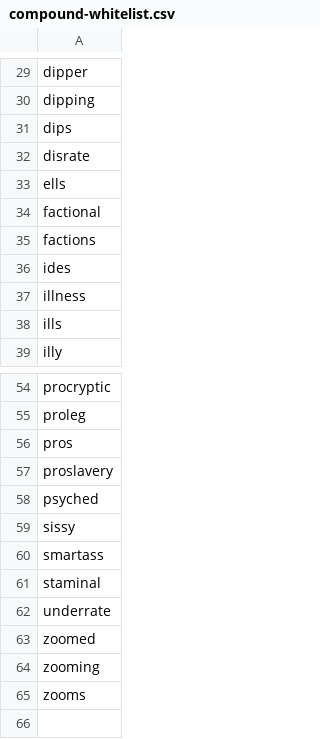
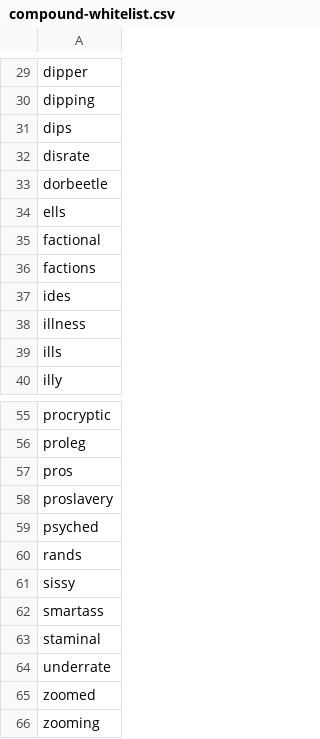
Before and after one commit to ChristianSi/lytspel, a CSV file: data/compound-whitelist.csv, drawn as a sheet; only a part is shown, gaps mark what is left out; the shorter side is filled out with more unchanged rows; the diff names each change by its address in the sheet, - before the commit and + after, or states it on an @@ line.

```diff
--- a/data/compound-whitelist.csv
+++ b/data/compound-whitelist.csv
+row 33: dorbeetle
+row 60: rands
```
Also changed, not shown: data/compound-blacklist.csv, data/compound-stress.csv, 2 other files.
